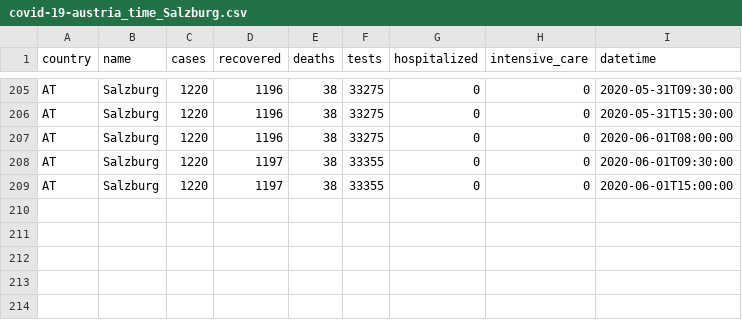
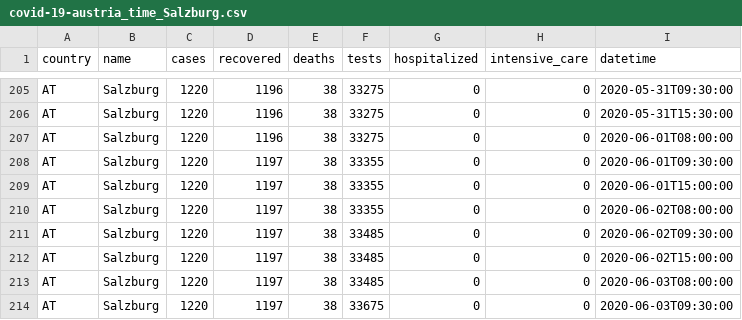
Before and after one commit to MarcelodeFreitas/Epidemiology, a CSV file: Study Cases/AUSTRIA/covid_data/covid-19-austria_time_Salzburg.csv, drawn as a sheet; only a part is shown, gaps mark what is left out.

```diff
--- a/Study Cases/AUSTRIA/covid_data/covid-19-austria_time_Salzburg.csv
+++ b/Study Cases/AUSTRIA/covid_data/covid-19-austria_time_Salzburg.csv
@@ -209 +209,6 @@ AT,Salzburg,1220,1197,38,33355,0,0,2020-06-01T09:30:00
 AT,Salzburg,1220,1197,38,33355,0,0,2020-06-01T15:00:00
+AT,Salzburg,1220,1197,38,33355,0,0,2020-06-02T08:00:00
+AT,Salzburg,1220,1197,38,33485,0,0,2020-06-02T09:30:00
+AT,Salzburg,1220,1197,38,33485,0,0,2020-06-02T15:00:00
+AT,Salzburg,1220,1197,38,33485,0,0,2020-06-03T08:00:00
+AT,Salzburg,1220,1197,38,33675,0,0,2020-06-03T09:30:00
```
Also changed, not shown: Study Cases/AUSTRIA/covid_data/covid-19-austria_time_Burgenland.csv, Study Cases/AUSTRIA/covid_data/covid-19-austria_time_Niederösterreich.csv, 20 other files.
